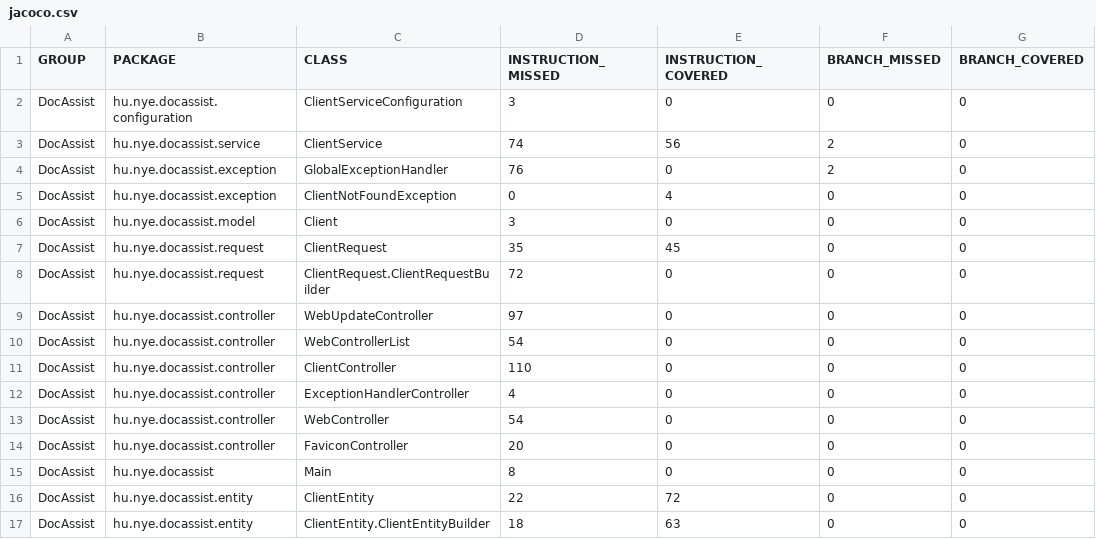
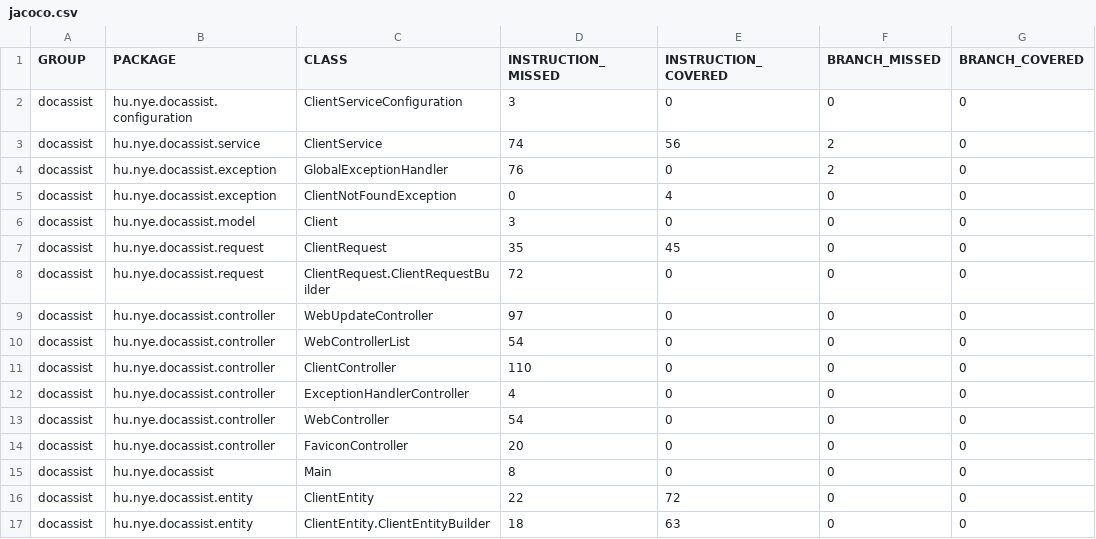
Before and after one commit to assassino1792/DocAssist, a CSV file: DocAssist/target/site/jacoco/jacoco.csv, drawn as a sheet; only a part is shown; the diff names each change by its address in the sheet, - before the commit and + after, or states it on an @@ line.

```diff
--- a/DocAssist/target/site/jacoco/jacoco.csv
+++ b/DocAssist/target/site/jacoco/jacoco.csv
-A2:A17 (GROUP): DocAssist
+A2:A17 (GROUP): docassist
```
Also changed, not shown: 57 other files.
